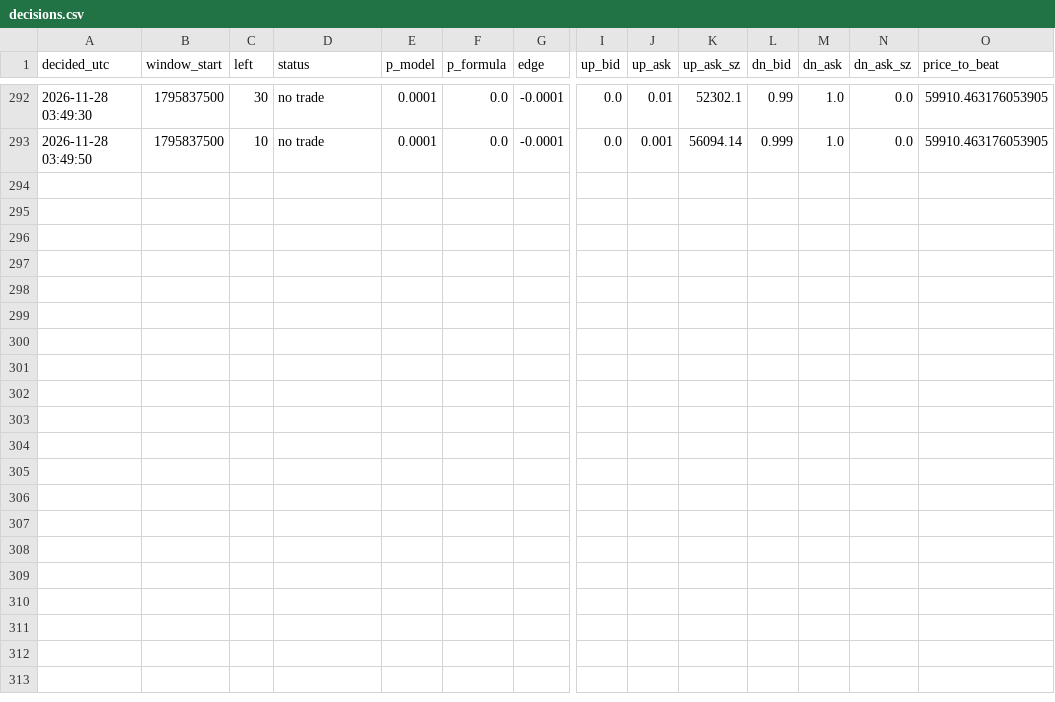
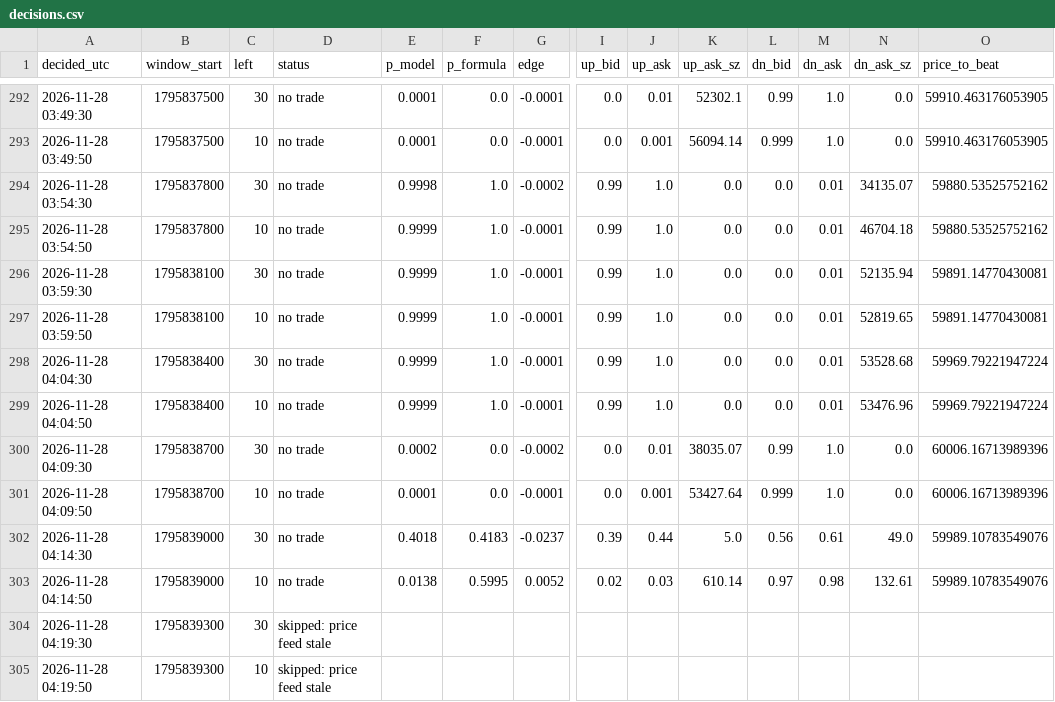
Before and after one commit to X-355/polybot, a CSV file: data/decisions.csv, drawn as a sheet; only a part is shown, gaps mark what is left out; rows hold the shown columns only; the diff names each change by its address in the sheet, - before the commit and + after, or states it on an @@ line.

```diff
--- a/data/decisions.csv
+++ b/data/decisions.csv
+row 294: 2026-11-28 03:54:30 | 1795837800 | 30 | no trade | 0.9998 | 1.0 | -0.0002 | 0.99 | 1.0 | 0.0 | 0.0 | 0.01 | 34135.07 | 59880.53525752162
+row 295: 2026-11-28 03:54:50 | 1795837800 | 10 | no trade | 0.9999 | 1.0 | -0.0001 | 0.99 | 1.0 | 0.0 | 0.0 | 0.01 | 46704.18 | 59880.53525752162
+row 296: 2026-11-28 03:59:30 | 1795838100 | 30 | no trade | 0.9999 | 1.0 | -0.0001 | 0.99 | 1.0 | 0.0 | 0.0 | 0.01 | 52135.94 | 59891.14770430081
+row 297: 2026-11-28 03:59:50 | 1795838100 | 10 | no trade | 0.9999 | 1.0 | -0.0001 | 0.99 | 1.0 | 0.0 | 0.0 | 0.01 | 52819.65 | 59891.14770430081
+row 298: 2026-11-28 04:04:30 | 1795838400 | 30 | no trade | 0.9999 | 1.0 | -0.0001 | 0.99 | 1.0 | 0.0 | 0.0 | 0.01 | 53528.68 | 59969.79221947224
+row 299: 2026-11-28 04:04:50 | 1795838400 | 10 | no trade | 0.9999 | 1.0 | -0.0001 | 0.99 | 1.0 | 0.0 | 0.0 | 0.01 | 53476.96 | 59969.79221947224
+row 300: 2026-11-28 04:09:30 | 1795838700 | 30 | no trade | 0.0002 | 0.0 | -0.0002 | 0.0 | 0.01 | 38035.07 | 0.99 | 1.0 | 0.0 | 60006.16713989396
+row 301: 2026-11-28 04:09:50 | 1795838700 | 10 | no trade | 0.0001 | 0.0 | -0.0001 | 0.0 | 0.001 | 53427.64 | 0.999 | 1.0 | 0.0 | 60006.16713989396
+row 302: 2026-11-28 04:14:30 | 1795839000 | 30 | no trade | 0.4018 | 0.4183 | -0.0237 | 0.39 | 0.44 | 5.0 | 0.56 | 0.61 | 49.0 | 59989.10783549076
+row 303: 2026-11-28 04:14:50 | 1795839000 | 10 | no trade | 0.0138 | 0.5995 | 0.0052 | 0.02 | 0.03 | 610.14 | 0.97 | 0.98 | 132.61 | 59989.10783549076
+row 304: 2026-11-28 04:19:30 | 1795839300 | 30 | skipped: price feed stale
+row 305: 2026-11-28 04:19:50 | 1795839300 | 10 | skipped: price feed stale
```
Also changed, not shown: 1 other file.
